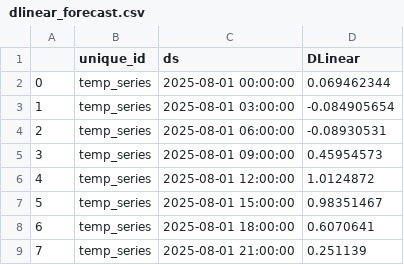
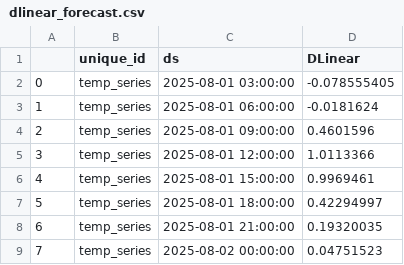
Before and after one commit to Myboo235/weather_forecast_app, a CSV file: model/dlinear/dlinear_forecast.csv, drawn as a sheet.

```diff
--- a/model/dlinear/dlinear_forecast.csv
+++ b/model/dlinear/dlinear_forecast.csv
@@ -1,9 +1,9 @@
 ,unique_id,ds,DLinear
-0,temp_series,2025-08-01 00:00:00,0.069462344
-1,temp_series,2025-08-01 03:00:00,-0.084905654
-2,temp_series,2025-08-01 06:00:00,-0.08930531
-3,temp_series,2025-08-01 09:00:00,0.45954573
-4,temp_series,2025-08-01 12:00:00,1.0124872
-5,temp_series,2025-08-01 15:00:00,0.98351467
-6,temp_series,2025-08-01 18:00:00,0.6070641
-7,temp_series,2025-08-01 21:00:00,0.251139
+0,temp_series,2025-08-01 03:00:00,-0.078555405
+1,temp_series,2025-08-01 06:00:00,-0.0181624
+2,temp_series,2025-08-01 09:00:00,0.4601596
+3,temp_series,2025-08-01 12:00:00,1.0113366
+4,temp_series,2025-08-01 15:00:00,0.9969461
+5,temp_series,2025-08-01 18:00:00,0.42294997
+6,temp_series,2025-08-01 21:00:00,0.19320035
+7,temp_series,2025-08-02 00:00:00,0.04751523
```
Also changed, not shown: model/dlinear/dlinear_forecast_reversed.csv.
